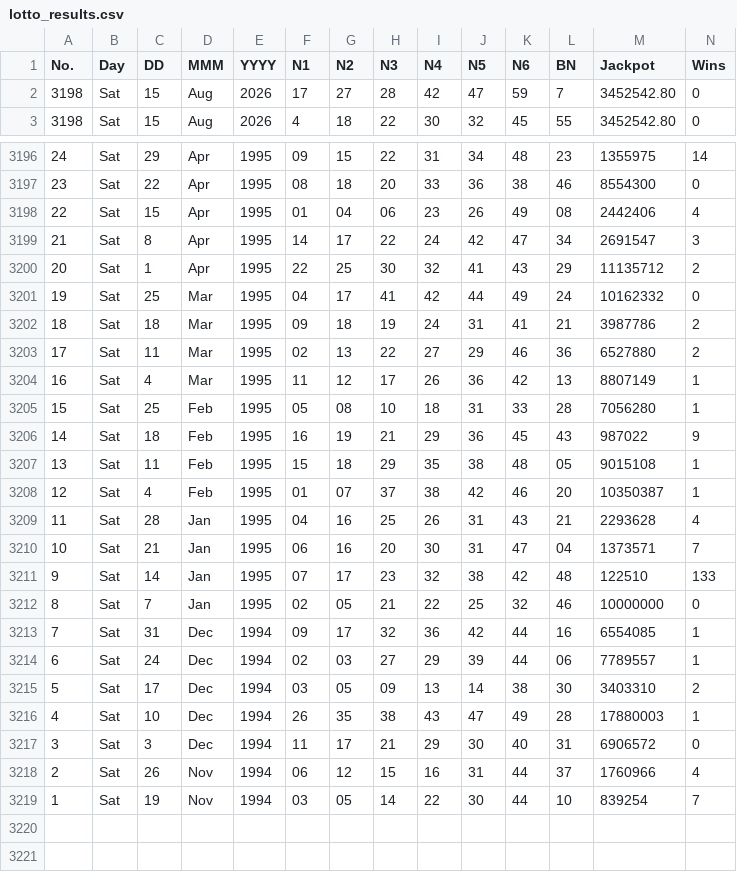
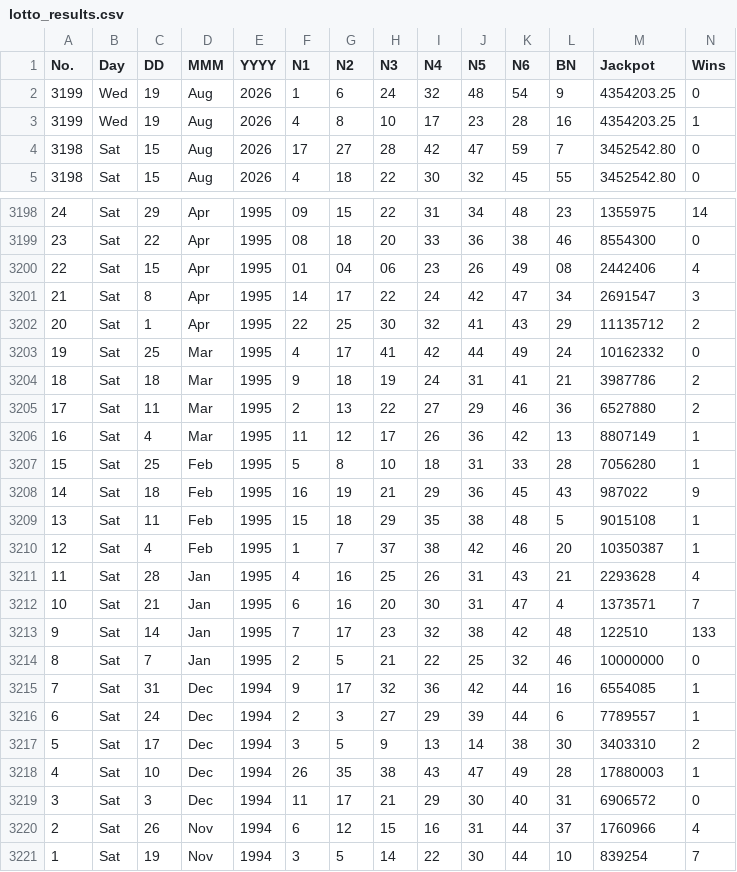
Before and after one commit to muckypaws/lottery-data, a CSV file: lotto_results.csv, drawn as a sheet; only a part is shown, gaps mark what is left out; addresses are those after the commit; rows hold the shown columns only; the diff names each change by its address in the sheet, - before the commit and + after, or states it on an @@ line.

```diff
--- a/lotto_results.csv
+++ b/lotto_results.csv
+row 2: 3199 | Wed | 19 | Aug | 2026 | 1 | 6 | 24 | 32 | 48 | 54 | 9 | 4354203.25 | 0
+row 3: 3199 | Wed | 19 | Aug | 2026 | 4 | 8 | 10 | 17 | 23 | 28 | 16 | 4354203.25 | 1
-F3203 (N1): 04
+F3203 (N1): 4
-F3204 (N1): 09
+F3204 (N1): 9
-F3205 (N1): 02
+F3205 (N1): 2
-F3207 (N1): 05
+F3207 (N1): 5
-G3207 (N2): 08
+G3207 (N2): 8
-L3209 (BN): 05
+L3209 (BN): 5
-F3210 (N1): 01
+F3210 (N1): 1
-G3210 (N2): 07
+G3210 (N2): 7
-F3211 (N1): 04
+F3211 (N1): 4
-F3212 (N1): 06
+F3212 (N1): 6
-L3212 (BN): 04
+L3212 (BN): 4
-F3213 (N1): 07
+F3213 (N1): 7
-F3214 (N1): 02
+F3214 (N1): 2
-G3214 (N2): 05
+G3214 (N2): 5
-F3215 (N1): 09
+F3215 (N1): 9
-F3216 (N1): 02
+F3216 (N1): 2
-G3216 (N2): 03
+G3216 (N2): 3
-L3216 (BN): 06
+L3216 (BN): 6
-F3217 (N1): 03
+F3217 (N1): 3
-G3217 (N2): 05
+G3217 (N2): 5
-H3217 (N3): 09
+H3217 (N3): 9
-F3220 (N1): 06
+F3220 (N1): 6
-F3221 (N1): 03
+F3221 (N1): 3
-G3221 (N2): 05
+G3221 (N2): 5
```
Also changed, not shown: lotto_hotpicks_prizes.csv, lotto_hotpicks_results.csv, 12 other files.
